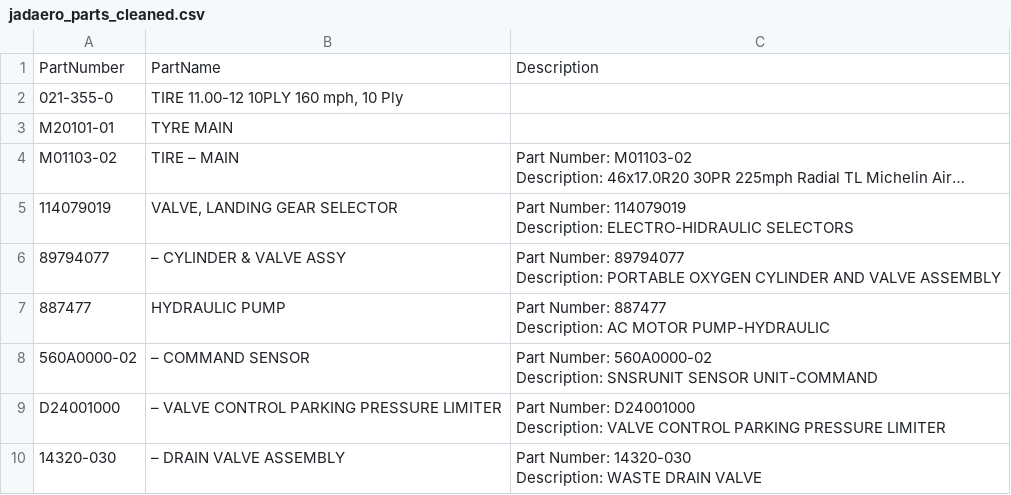
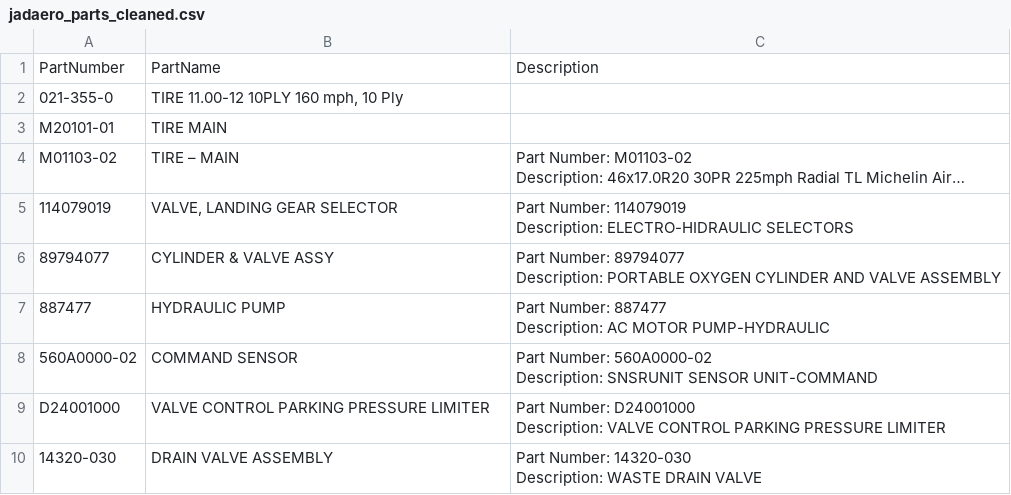
Before and after one commit to thedevreda/JadAerospace, a CSV file: AircraftParts/Data/jadaero_parts_cleaned.csv, drawn as a sheet; only a part is shown; the diff covers the shown part only.

```diff
--- a/AircraftParts/Data/jadaero_parts_cleaned.csv
+++ b/AircraftParts/Data/jadaero_parts_cleaned.csv
@@ -2,3 +2,3 @@ PartNumber,PartName,Description
 021-355-0,"TIRE 11.00-12 10PLY 160 mph, 10 Ply",
-M20101-01,TYRE MAIN,
+M20101-01,TIRE MAIN,
 M01103-02,TIRE – MAIN,"Part Number: M01103-02
@@ -9,5 +9,5 @@ Description: 46x17.0R20 30PR 225mph Radial TL Michelin Air…"
 Description: ELECTRO-HIDRAULIC SELECTORS"
-89794077,– CYLINDER & VALVE ASSY,"Part Number: 89794077
-
-Description: PORTABLE OXYGEN CYLINDER AND VALVE ASSEMBLY"
+89794077,CYLINDER & VALVE ASSY,"Part Number: 89794077
+
+Description: PORTABLE OXYGEN CYLINDER AND VALVE ASSEMBLY"
 887477,HYDRAULIC PUMP,"Part Number: 887477
@@ -15,10 +15,10 @@ Description: PORTABLE OXYGEN CYLINDER AND VALVE ASSEMBLY"
 Description: AC MOTOR PUMP-HYDRAULIC"
-560A0000-02,– COMMAND SENSOR,"Part Number: 560A0000-02
-
-Description: SNSRUNIT SENSOR UNIT-COMMAND"
-D24001000,– VALVE CONTROL PARKING PRESSURE LIMITER,"Part Number: D24001000
-
-Description: VALVE CONTROL PARKING PRESSURE LIMITER"
-14320-030,– DRAIN VALVE ASSEMBLY,"Part Number: 14320-030
-
-Description: WASTE DRAIN VALVE"
+560A0000-02,COMMAND SENSOR,"Part Number: 560A0000-02
+
+Description: SNSRUNIT SENSOR UNIT-COMMAND"
+D24001000,VALVE CONTROL PARKING PRESSURE LIMITER,"Part Number: D24001000
+
+Description: VALVE CONTROL PARKING PRESSURE LIMITER"
+14320-030,DRAIN VALVE ASSEMBLY,"Part Number: 14320-030
+
+Description: WASTE DRAIN VALVE"
```
Also changed, not shown: 11 edited cells elsewhere in this file, 4 other files.
